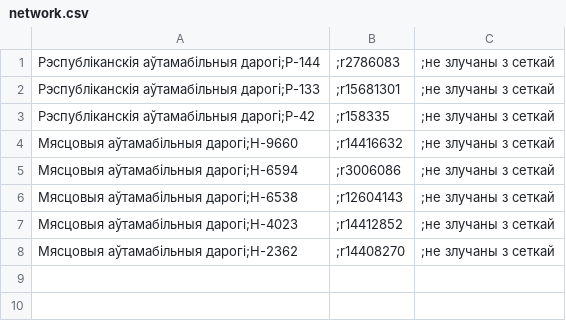
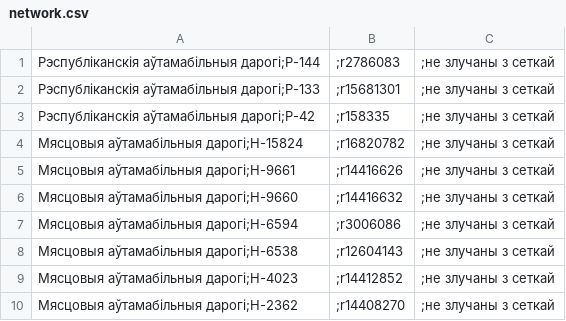
Before and after one commit to lidacity/osm-validator, a CSV file: docs/network.csv, drawn as a sheet.

```diff
--- a/docs/network.csv
+++ b/docs/network.csv
@@ -3,2 +3,4 @@
 Рэспубліканскія аўтамабільныя дарогі;Р-42,;r158335,;не злучаны з сеткай
+Мясцовыя аўтамабільныя дарогі;Н-15824,;r16820782,;не злучаны з сеткай
+Мясцовыя аўтамабільныя дарогі;Н-9661,;r14416626,;не злучаны з сеткай
 Мясцовыя аўтамабільныя дарогі;Н-9660,;r14416632,;не злучаны з сеткай
```
Also changed, not shown: docs/boundary.csv, docs/missing.csv, 10 other files.
